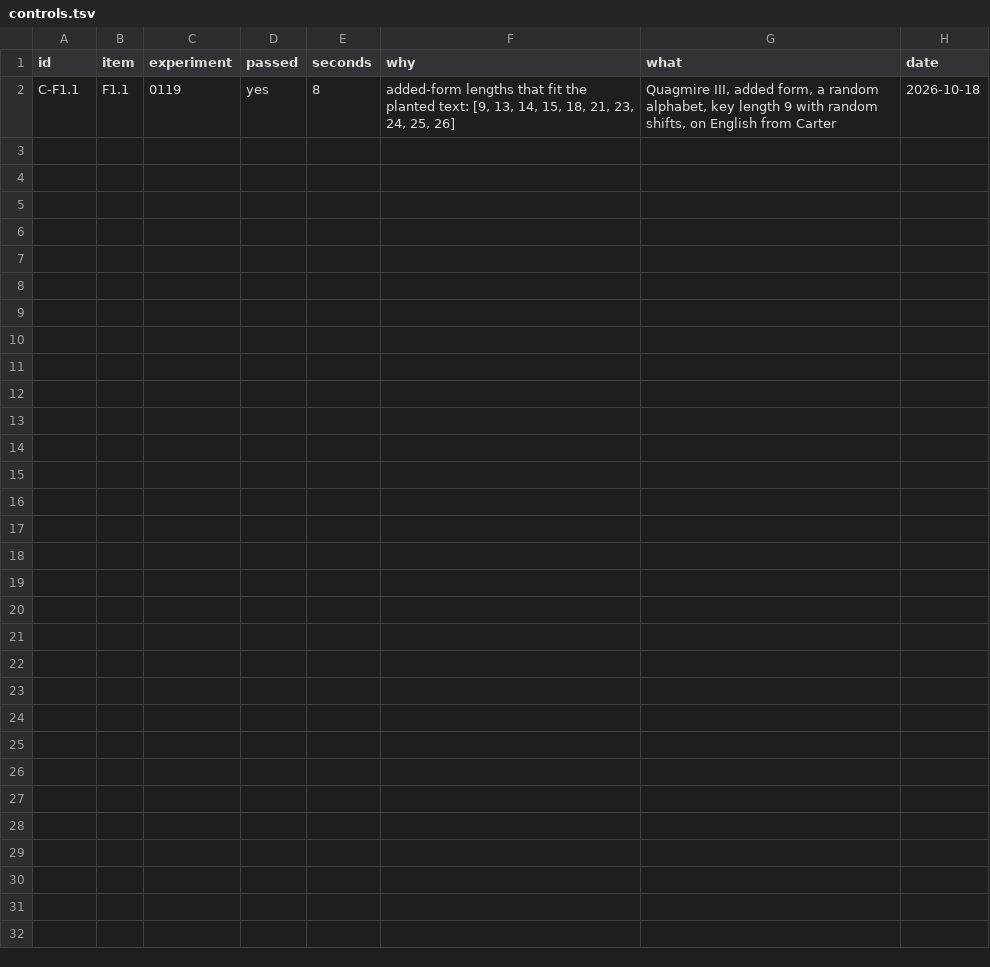
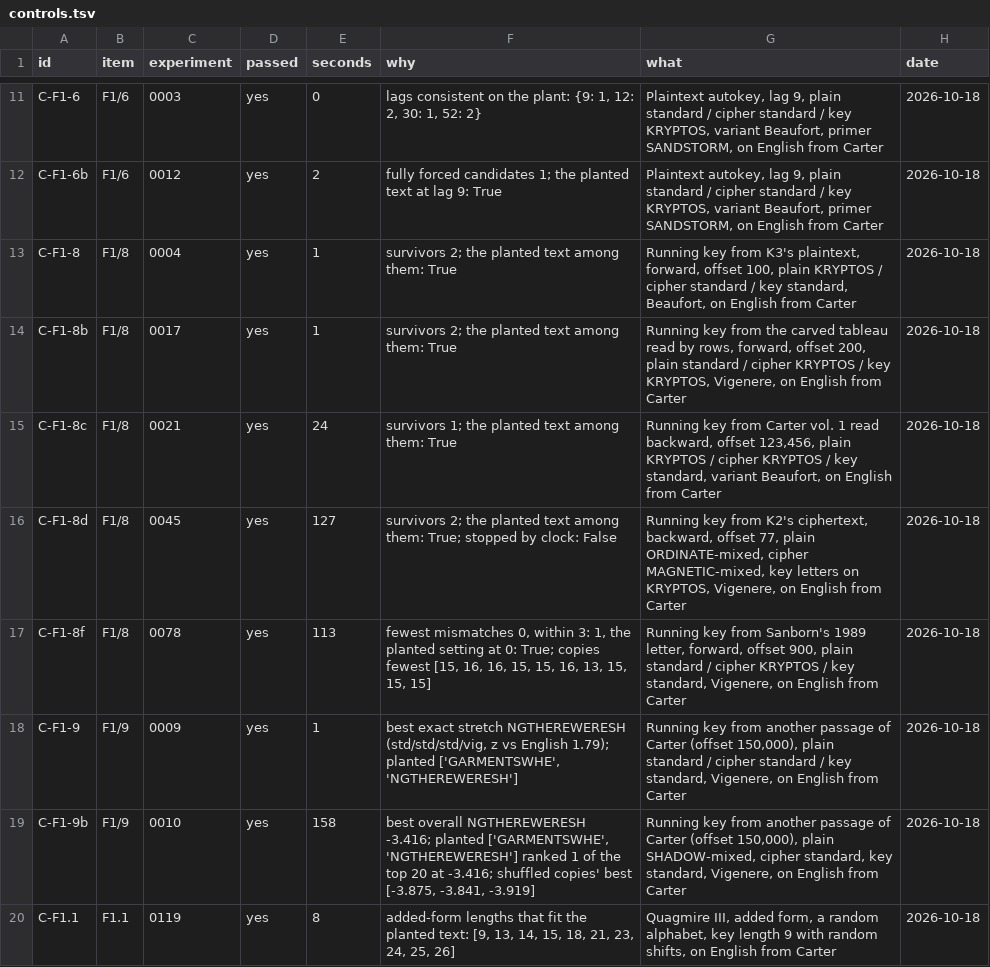
Before and after one commit to akaalias/k4, a TSV file: controls.tsv, drawn as a sheet; only a part is shown, gaps mark what is left out; the diff covers the shown part only; the diff names each change by its address in the sheet, - before the commit and + after, or states it on an @@ line.

```diff
--- a/controls.tsv
+++ b/controls.tsv
+row 11: C-F1-6 | F1/6 | 0003 | yes | 0 | lags consistent on the plant: {9: 1, 12: 2, 30: 1, 52: 2} | Plaintext autokey, lag 9, plain standard / cipher standard / key KRYPTOS, variant Beaufort, primer SANDSTORM, on English from Carter | 2026-10-18
+row 12: C-F1-6b | F1/6 | 0012 | yes | 2 | fully forced candidates 1; the planted text at lag 9: True | Plaintext autokey, lag 9, plain standard / cipher standard / key KRYPTOS, variant Beaufort, primer SANDSTORM, on English from Carter | 2026-10-18
+row 13: C-F1-8 | F1/8 | 0004 | yes | 1 | survivors 2; the planted text among them: True | Running key from K3's plaintext, forward, offset 100, plain KRYPTOS / cipher standard / key standard, Beaufort, on English from Carter | 2026-10-18
+row 14: C-F1-8b | F1/8 | 0017 | yes | 1 | survivors 2; the planted text among them: True | Running key from the carved tableau read by rows, forward, offset 200, plain standard / cipher KRYPTOS / key KRYPTOS, Vigenere, on English from Carter | 2026-10-18
+row 15: C-F1-8c | F1/8 | 0021 | yes | 24 | survivors 1; the planted text among them: True | Running key from Carter vol. 1 read backward, offset 123,456, plain KRYPTOS / cipher KRYPTOS / key standard, variant Beaufort, on English from Carter | 2026-10-18
+row 16: C-F1-8d | F1/8 | 0045 | yes | 127 | survivors 2; the planted text among them: True; stopped by clock: False | Running key from K2's ciphertext, backward, offset 77, plain ORDINATE-mixed, cipher MAGNETIC-mixed, key letters on KRYPTOS, Vigenere, on English from Carter | 2026-10-18
+row 17: C-F1-8f | F1/8 | 0078 | yes | 113 | fewest mismatches 0, within 3: 1, the planted setting at 0: True; copies fewest [15, 16, 16, 15, 15, 16, 13, 15, 15, 15] | Running key from Sanborn's 1989 letter, forward, offset 900, plain standard / cipher KRYPTOS / key standard, Vigenere, on English from Carter | 2026-10-18
+row 18: C-F1-9 | F1/9 | 0009 | yes | 1 | best exact stretch NGTHEREWERESH (std/std/std/vig, z vs English 1.79); planted ['GARMENTSWHE', 'NGTHEREWERESH'] | Running key from another passage of Carter (offset 150,000), plain standard / cipher standard / key standard, Vigenere, on English from Carter | 2026-10-18
+row 19: C-F1-9b | F1/9 | 0010 | yes | 158 | best overall NGTHEREWERESH -3.416; planted ['GARMENTSWHE', 'NGTHEREWERESH'] ranked 1 of the top 20 at -3.416; shuffled copies' best [-3.875, -3.841, -3.919] | Running key from another passage of Carter (offset 150,000), plain SHADOW-mixed, cipher standard, key standard, Vigenere, on English from Carter | 2026-10-18
```
Also changed, not shown: 9 added rows elsewhere in this file, 56 other files.
